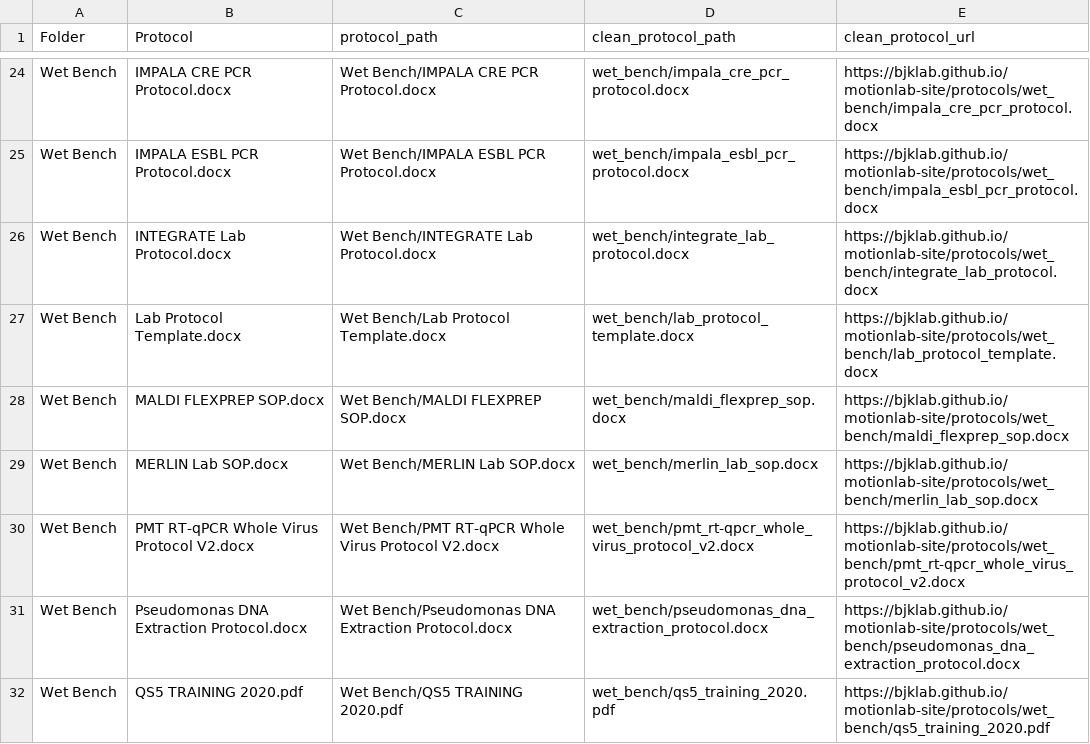
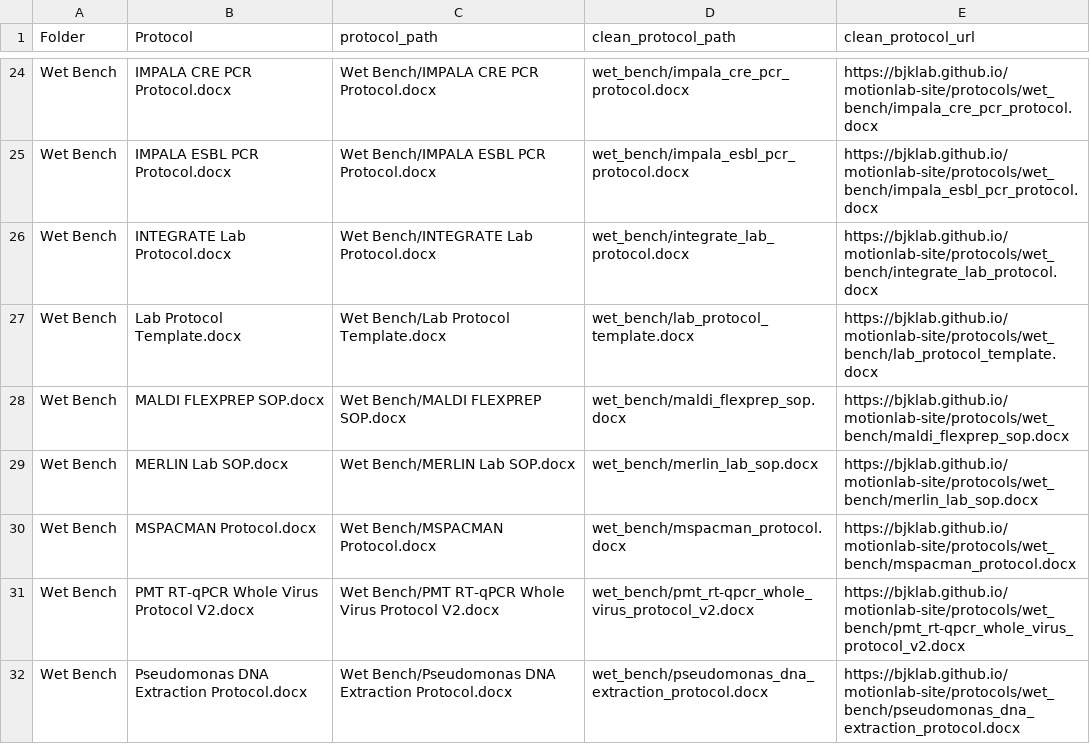
Before and after one commit to bjklab/motionlab-site, a CSV file: docs/protocol_key.csv, drawn as a sheet; only a part is shown, gaps mark what is left out; the shorter side is filled out with more unchanged rows; the diff names each change by its address in the sheet, - before the commit and + after, or states it on an @@ line.

Commit message:
Update motionlab site.

```diff
--- a/docs/protocol_key.csv
+++ b/docs/protocol_key.csv
+row 30: Wet Bench | MSPACMAN Protocol.docx | Wet Bench/MSPACMAN Protocol.docx | wet_bench/mspacman_protocol.docx | https://bjklab.github.io/motionlab-site/protocols/wet_bench/mspacman_protocol.docx
```
Also changed, not shown: protocol_key.csv, 35 other files.
